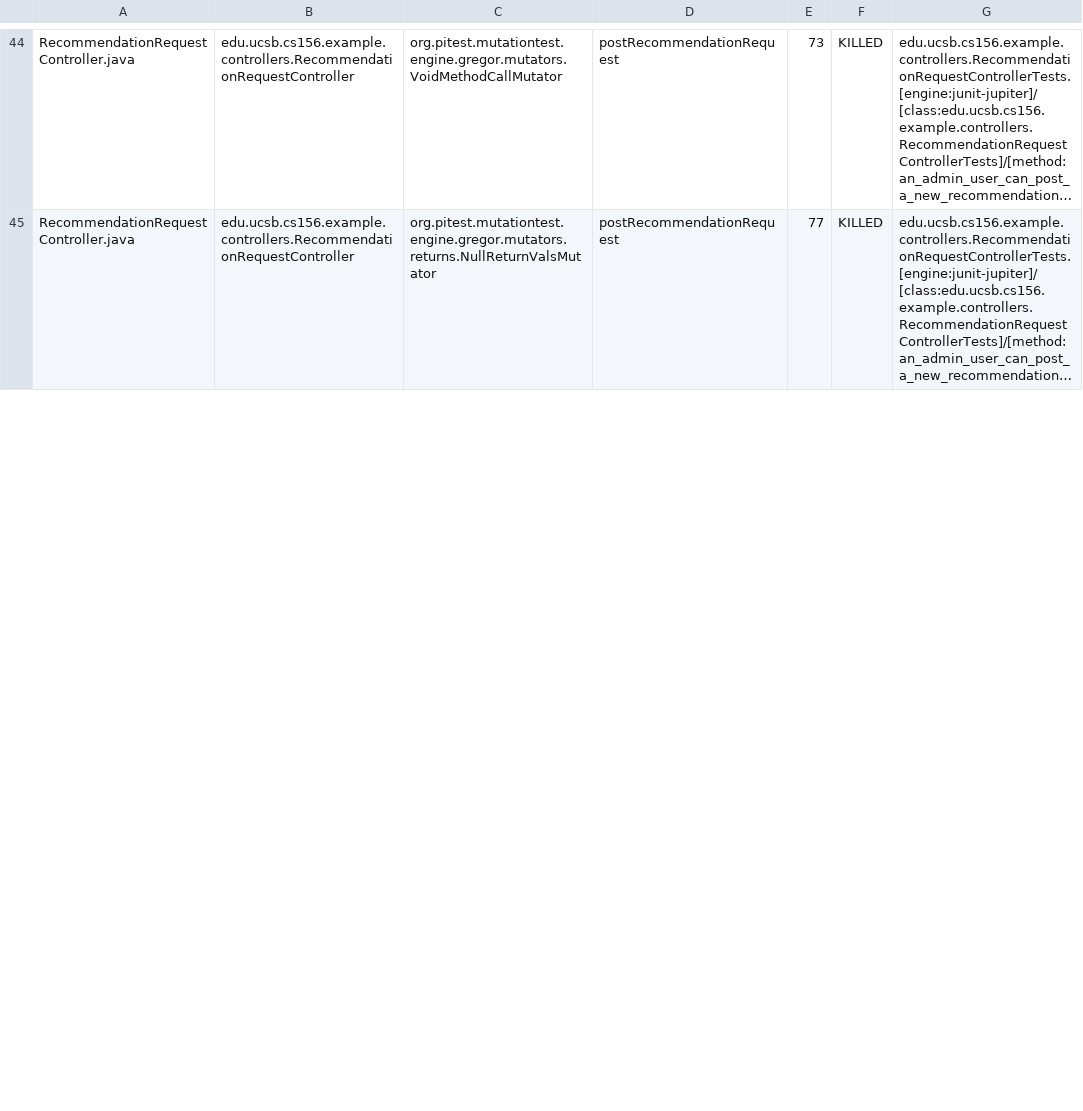
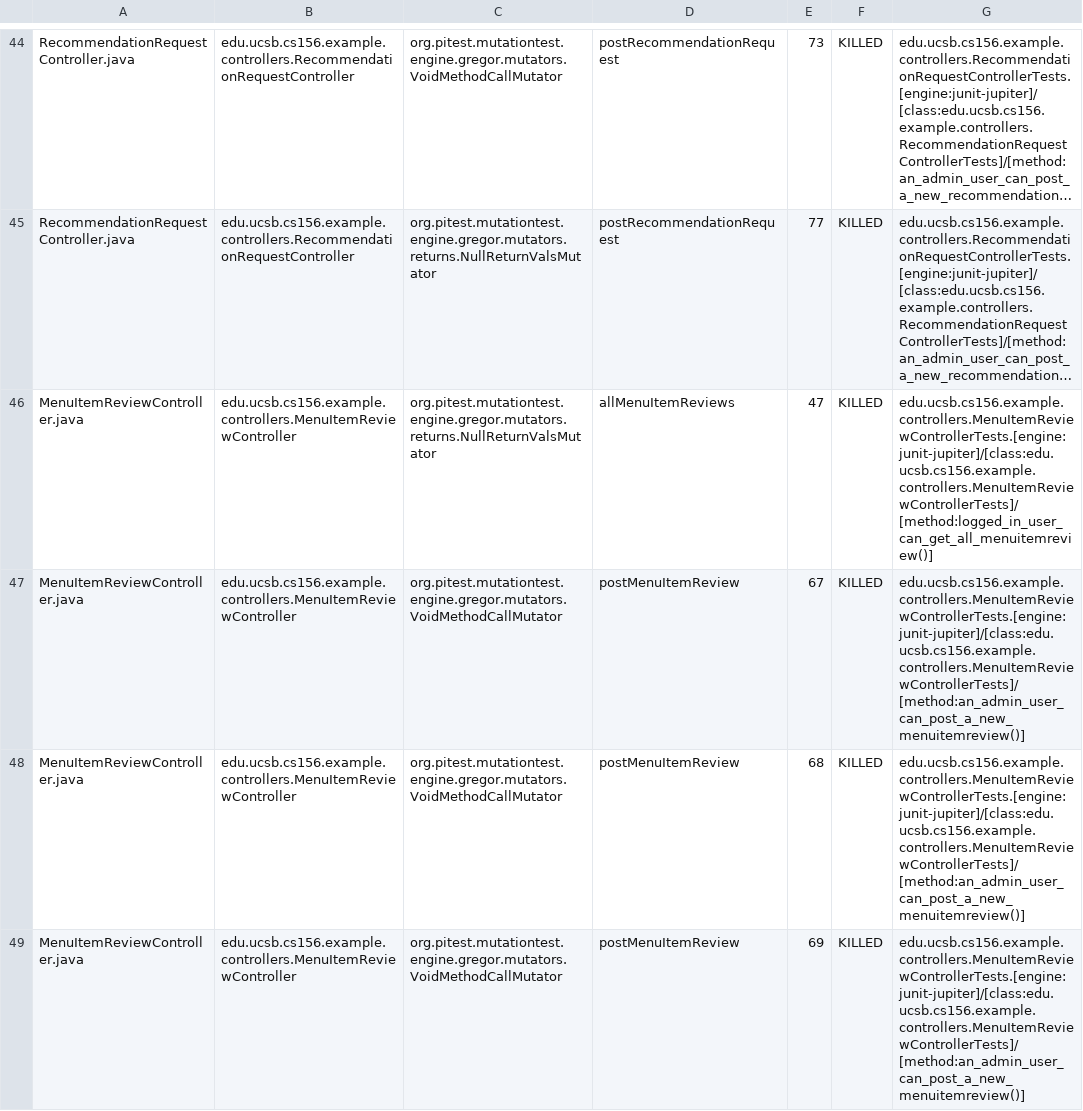
Before and after one commit to ucsb-cs156-w24/team02-w24-5pm-4, a CSV file: pitest/mutations.csv, drawn as a sheet; only a part is shown, gaps mark what is left out; long unchanged cells end in …; the diff covers the shown part only; the diff names each change by its address in the sheet, - before the commit and + after, or states it on an @@ line.

Commit message:
Deploying to gh-pages from @ ucsb-cs156-w24/team02-w24-5pm-4@20a431939ddfa516af85ab287a12d1f744d3a321 🚀

```diff
--- a/pitest/mutations.csv
+++ b/pitest/mutations.csv
+row 46: MenuItemReviewController.java | edu.ucsb.cs156.example.controllers.MenuItemReviewController | org.pitest.mutationtest.engine.gregor.mutators.returns.NullReturnValsMutator | allMenuItemReviews | 47 | KILLED | edu.ucsb.cs156.example.controllers.MenuItemReviewControllerTests.[engine:junit-jupiter]/[class:edu.ucsb.cs156.example.controllers.MenuItemReviewControllerTests]/[method:logged_in_user_can_get_all_menuitemreview()]
+row 47: MenuItemReviewController.java | edu.ucsb.cs156.example.controllers.MenuItemReviewController | org.pitest.mutationtest.engine.gregor.mutators.VoidMethodCallMutator | postMenuItemReview | 67 | KILLED | edu.ucsb.cs156.example.controllers.MenuItemReviewControllerTests.[engine:junit-jupiter]/[class:edu.ucsb.cs156.example.controllers.MenuItemReviewControllerTests]/[method:an_admin_user_can_post_a_new_menuitemreview()]
+row 48: MenuItemReviewController.java | edu.ucsb.cs156.example.controllers.MenuItemReviewController | org.pitest.mutationtest.engine.gregor.mutators.VoidMethodCallMutator | postMenuItemReview | 68 | KILLED | edu.ucsb.cs156.example.controllers.MenuItemReviewControllerTests.[engine:junit-jupiter]/[class:edu.ucsb.cs156.example.controllers.MenuItemReviewControllerTests]/[method:an_admin_user_can_post_a_new_menuitemreview()]
+row 49: MenuItemReviewController.java | edu.ucsb.cs156.example.controllers.MenuItemReviewController | org.pitest.mutationtest.engine.gregor.mutators.VoidMethodCallMutator | postMenuItemReview | 69 | KILLED | edu.ucsb.cs156.example.controllers.MenuItemReviewControllerTests.[engine:junit-jupiter]/[class:edu.ucsb.cs156.example.controllers.MenuItemReviewControllerTests]/[method:an_admin_user_can_post_a_new_menuitemreview()]
```
Also changed, not shown: 3 added rows and 1 edited cell elsewhere in this file, 15 other files.
